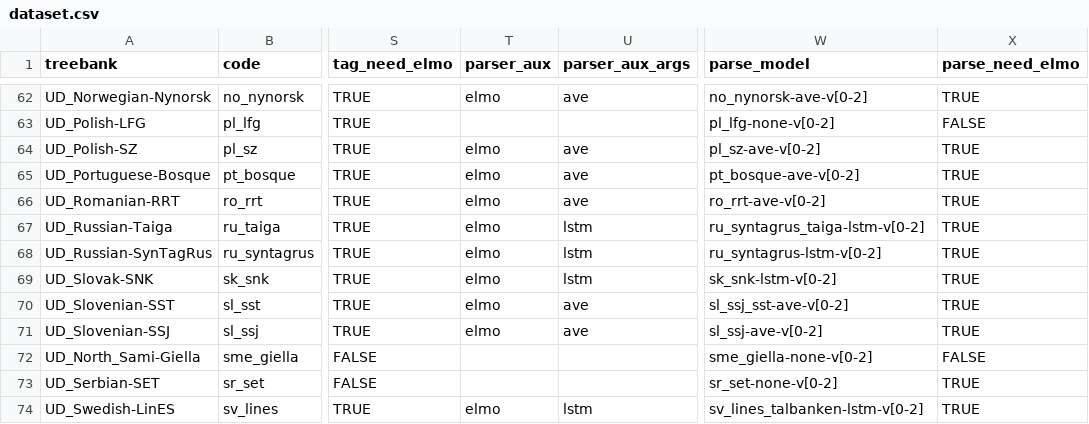
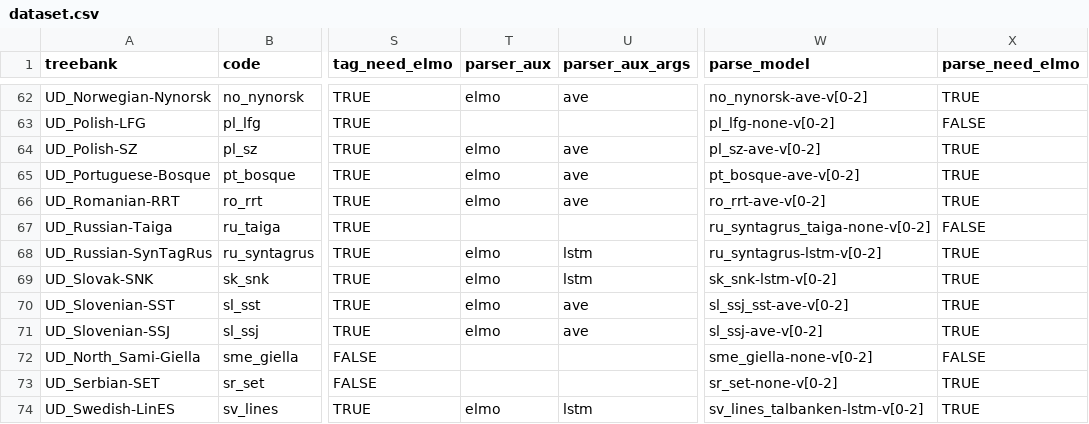
Before and after one commit to Oneplus/evaluate, a CSV file: conf/dataset.csv, drawn as a sheet; only a part is shown, gaps mark what is left out; the diff names each change by its address in the sheet, - before the commit and + after, or states it on an @@ line.

Commit message:
update

```diff
--- a/conf/dataset.csv
+++ b/conf/dataset.csv
-T67 (parser_aux): elmo
+T67 (parser_aux): (empty)
-U67 (parser_aux_args): lstm
+U67 (parser_aux_args): (empty)
-W67 (parse_model): ru_syntagrus_taiga-lstm-v[0-2]
+W67 (parse_model): ru_syntagrus_taiga-none-v[0-2]
-X67 (parse_need_elmo): TRUE
+X67 (parse_need_elmo): FALSE
```
